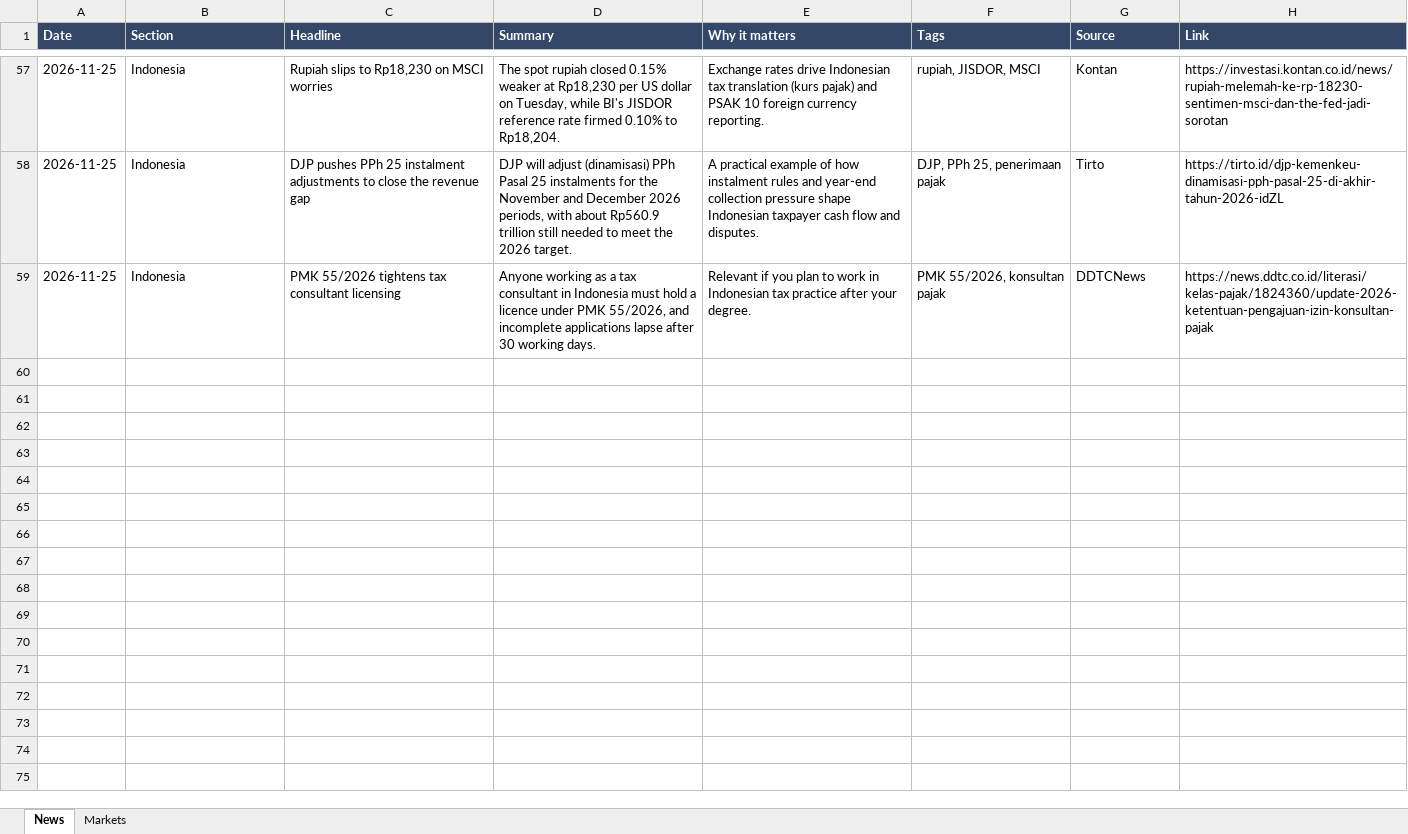
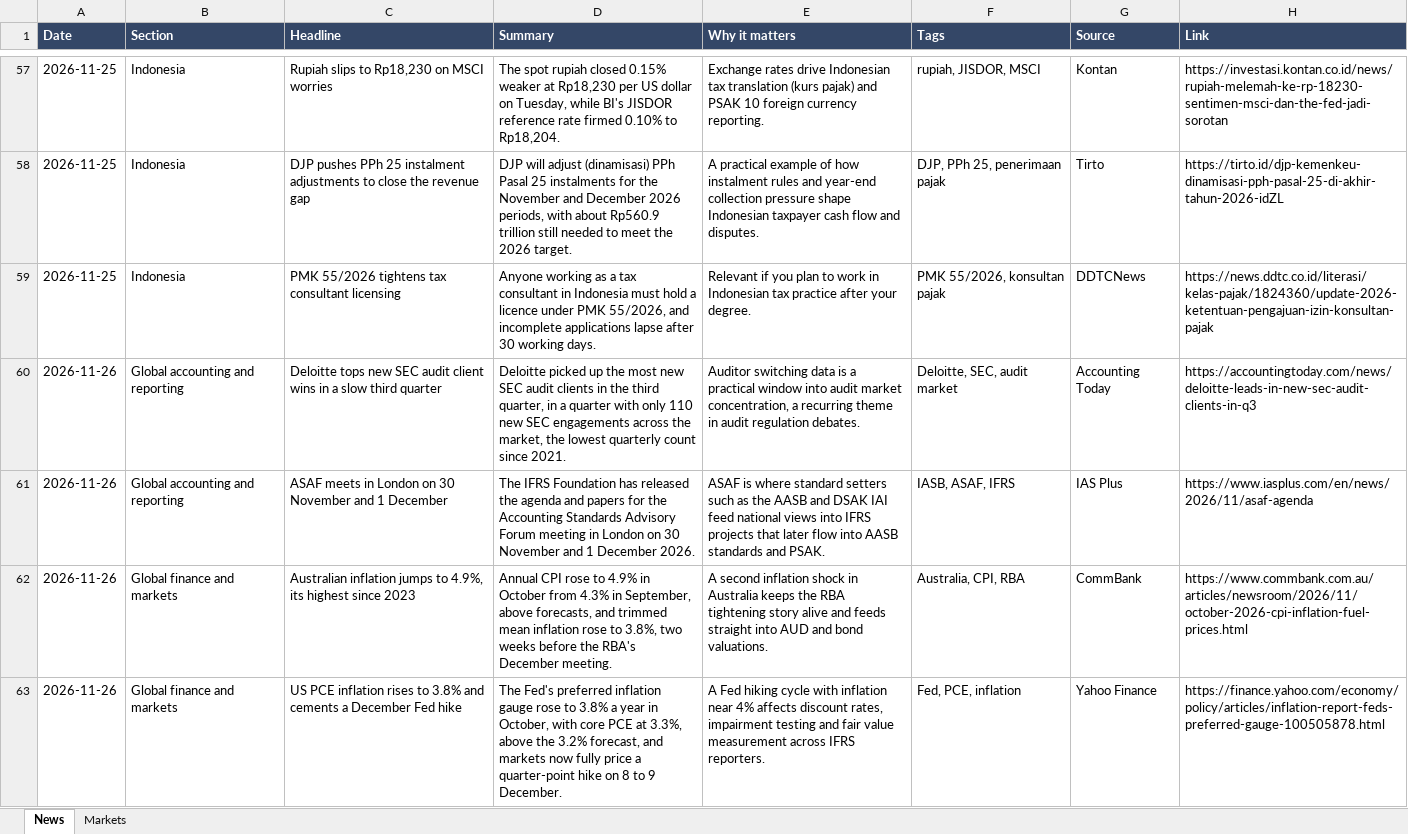
Before and after one commit to josstenan/morning-brief, an Excel workbook: downloads/Morning Brief 2026-11.xlsx, sheet News, drawn as a sheet; only a part is shown, gaps mark what is left out; values as stored, in another font and other column widths than the file's, no borders; the diff covers the shown part only; the diff names each change by its address in the sheet, - before the commit and + after, or states it on an @@ line.

```diff
--- a/downloads/Morning Brief 2026-11.xlsx (sheet News)
+++ b/downloads/Morning Brief 2026-11.xlsx (sheet News)
+row 60: 2026-11-26 | Global accounting and reporting | Deloitte tops new SEC audit client wins in a slow third quarter | Deloitte picked up the most new SEC audit clients in the third quarter, in a quarter with only 110 new SEC engagements across the market, the lowest quarterly count since 2021. | Auditor switching data is a practical window into audit market concentration, a recurring theme in audit regulation debates. | Deloitte, SEC, audit market | Accounting Today | https://accountingtoday.com/news/deloitte-leads-in-new-sec-audit-clients-in-q3
+row 61: 2026-11-26 | Global accounting and reporting | ASAF meets in London on 30 November and 1 December | The IFRS Foundation has released the agenda and papers for the Accounting Standards Advisory Forum meeting in London on 30 November and 1 December 2026. | ASAF is where standard setters such as the AASB and DSAK IAI feed national views into IFRS projects that later flow into AASB standards and PSAK. | IASB, ASAF, IFRS | IAS Plus | https://www.iasplus.com/en/news/2026/11/asaf-agenda
+row 62: 2026-11-26 | Global finance and markets | Australian inflation jumps to 4.9%, its highest since 2023 | Annual CPI rose to 4.9% in October from 4.3% in September, above forecasts, and trimmed mean inflation rose to 3.8%, two weeks before the RBA's December meeting. | A second inflation shock in Australia keeps the RBA tightening story alive and feeds straight into AUD and bond valuations. | Australia, CPI, RBA | CommBank | https://www.commbank.com.au/articles/newsroom/2026/11/october-2026-cpi-inflation-fuel-prices.html
+row 63: 2026-11-26 | Global finance and markets | US PCE inflation rises to 3.8% and cements a December Fed hike | The Fed's preferred inflation gauge rose to 3.8% a year in October, with core PCE at 3.3%, above the 3.2% forecast, and markets now fully price a quarter-point hike on 8 to 9 December. | A Fed hiking cycle with inflation near 4% affects discount rates, impairment testing and fair value measurement across IFRS reporters. | Fed, PCE, inflation | Yahoo Finance | https://finance.yahoo.com/economy/policy/articles/inflation-report-feds-preferred-gauge-100505878.html
```
Also changed, not shown: 9 added rows elsewhere in this sheet, sheet Markets, 2 other files.
